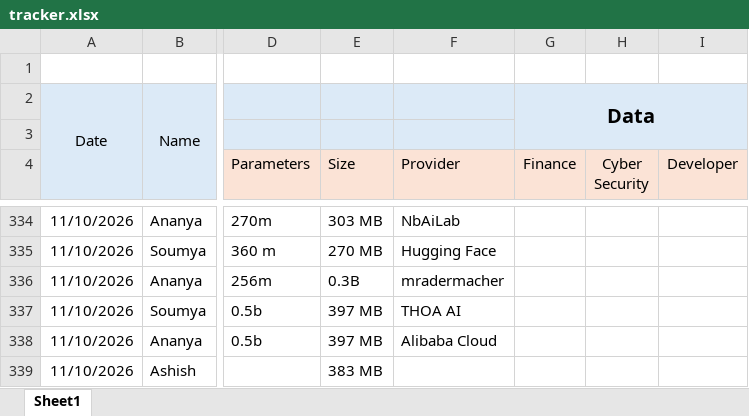
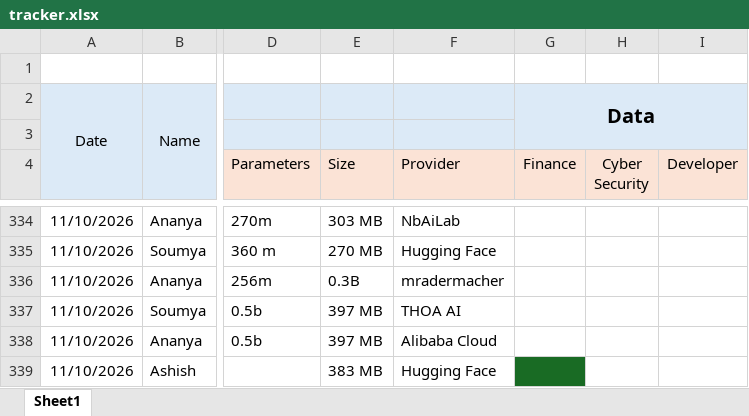
Before and after one commit to TheFoundrys/openvals-website, an Excel workbook: scratch/tracker.xlsx, sheet Sheet1, drawn as a sheet; only a part is shown, gaps mark what is left out; values as stored, in another font and other column widths than the file's, no borders; the diff names each change by its address in the sheet, - before the commit and + after, or states it on an @@ line.

```diff
--- a/scratch/tracker.xlsx (sheet Sheet1)
+++ b/scratch/tracker.xlsx (sheet Sheet1)
-F339 (Provider): (empty)
+F339 (Provider): Hugging Face
-G339 fill: none
+G339 fill: #196B24
```
